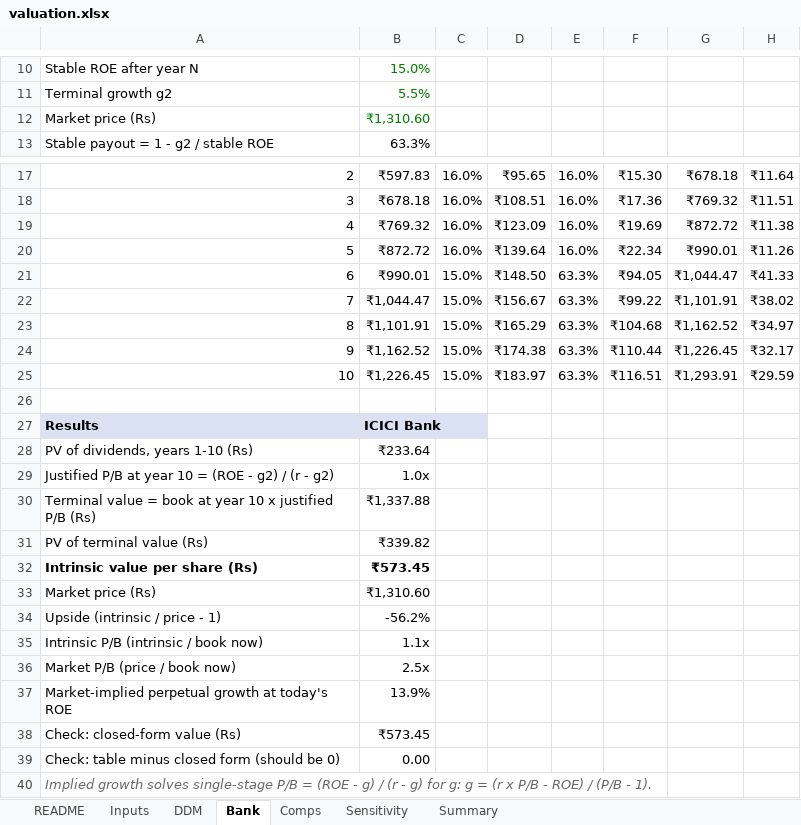
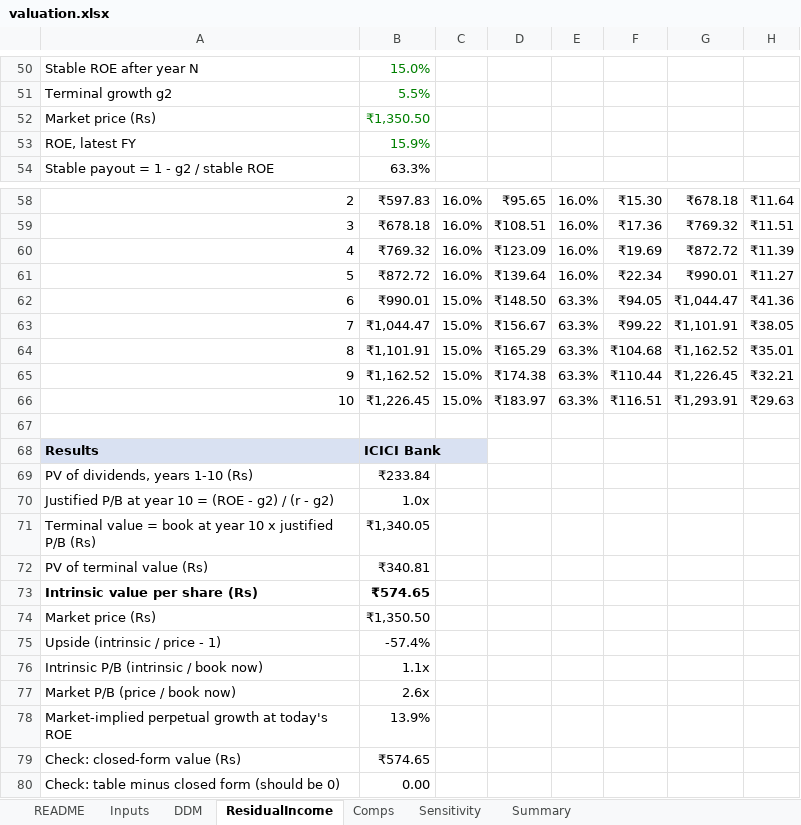
Before and after one commit to xXcromsom/sa-portfolio, an Excel workbook: workbook/valuation.xlsx, sheet ResidualIncome, drawn as a sheet; only a part is shown, gaps mark what is left out; values as stored, in another font and other column widths than the file's, no borders; removed rows and columns are numbered as before the commit, all else as after; the diff covers the shown part only; the diff names each change by its address in the sheet, - before the commit and + after, or states it on an @@ line.

```diff
--- a/workbook/valuation.xlsx (sheet ResidualIncome)
+++ b/workbook/valuation.xlsx (sheet ResidualIncome)
-sheet tab: Bank
+sheet tab: ResidualIncome
-B52: ₹1,310.60
+B52: ₹1,350.50
+row 53: ROE, latest FY | 15.9%
-H60: ₹11.38
+H60: ₹11.39
-H61: ₹11.26
+H61: ₹11.27
-H62: ₹41.33
+H62: ₹41.36
-H63: ₹38.02
+H63: ₹38.05
-H64: ₹34.97
+H64: ₹35.01
-H65: ₹32.17
+H65: ₹32.21
-H66: ₹29.59
+H66: ₹29.63
-B69: ₹233.64
+B69: ₹233.84
-B71: ₹1,337.88
+B71: ₹1,340.05
-B72: ₹339.82
+B72: ₹340.81
-B73: ₹573.45
+B73: ₹574.65
-B74: ₹1,310.60
+B74: ₹1,350.50
-B75: -56.2%
+B75: -57.4%
-B77: 2.5x
+B77: 2.6x
-B79: ₹573.45
+B79: ₹574.65
-row 40: Implied growth solves single-stage P/B = (ROE - g) / (r - g) for g: g = (r x P/B - ROE) / (P/B - 1).
```
Also changed, not shown: 40 added rows, 4 edited cells and cell formats elsewhere in this sheet, sheet Sensitivity, sheet DDM, sheet Inputs, sheet Summary, sheet Comps, sheet README, formulas that keep their value, 29 other files.
